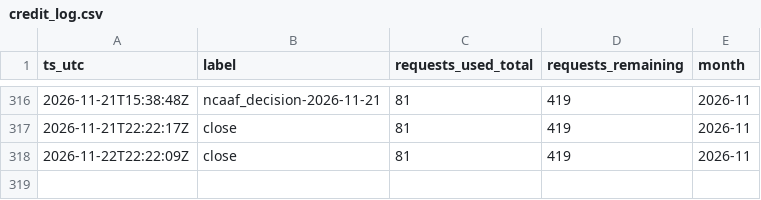
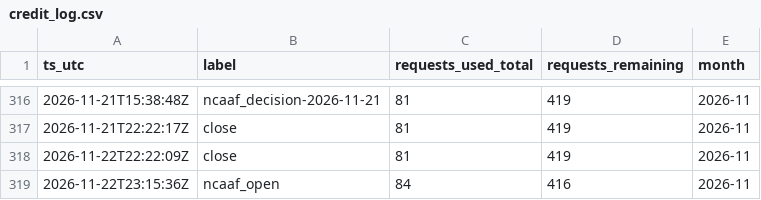
Before and after one commit to gitchrisqueen/panthera, a CSV file: data/odds/credit_log.csv, drawn as a sheet; only a part is shown, gaps mark what is left out.

```diff
--- a/data/odds/credit_log.csv
+++ b/data/odds/credit_log.csv
@@ -318 +318,2 @@ ts_utc,label,requests_used_total,requests_remaining,month
 2026-11-22T22:22:09Z,close,81,419,2026-11
+2026-11-22T23:15:36Z,ncaaf_open,84,416,2026-11
```
Also changed, not shown: data/ncaaf/games/games.csv, 3 other files.
